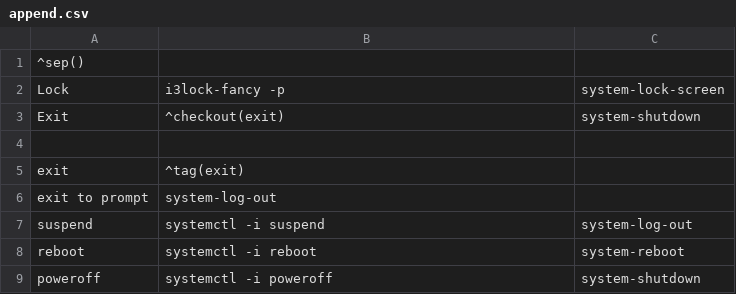
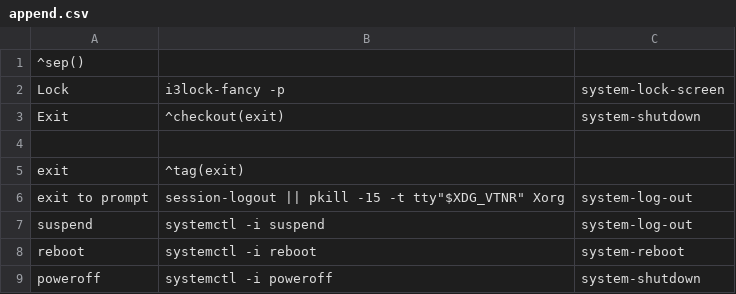
Before and after one commit to ulises-jeremias/dotfiles, a CSV file: common/config/jgmenu/append.csv, drawn as a sheet.

Commit message:
Added logout command

```diff
--- a/common/config/jgmenu/append.csv
+++ b/common/config/jgmenu/append.csv
@@ -5,3 +5,3 @@ Exit,^checkout(exit),system-shutdown
 exit,^tag(exit)
-exit to prompt,system-log-out
+exit to prompt,session-logout || pkill -15 -t tty"$XDG_VTNR" Xorg,system-log-out
 suspend,systemctl -i suspend,system-log-out
```
